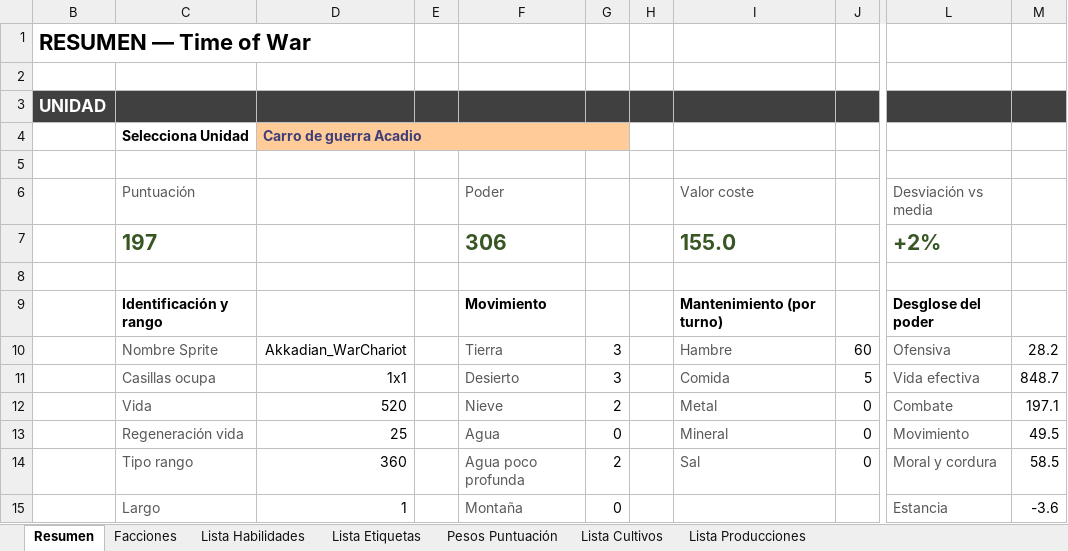
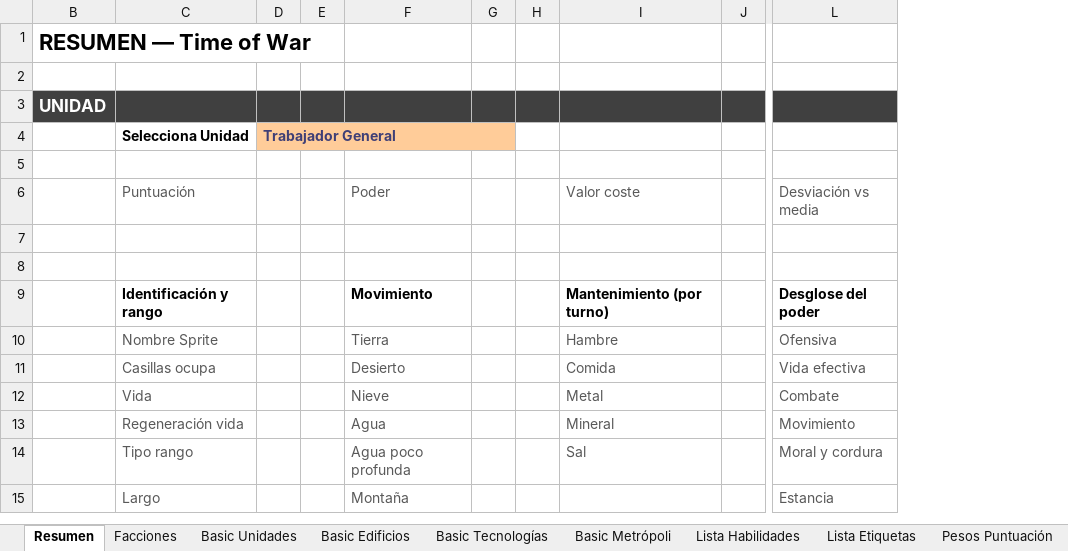
Before and after one commit to Maquiavelo925/Time-Of-War, an Excel workbook: EstadisticasTimeOfWar.xlsm, sheet Resumen, drawn as a sheet; only a part is shown, gaps mark what is left out; values as stored, in another font and other column widths than the file's, no borders; removed rows and columns are numbered as before the commit, all else as after; rows hold the shown columns only; the diff covers the shown part only; the diff names each change by its address in the sheet, - before the commit and + after, or states it on an @@ line.

```diff
--- a/EstadisticasTimeOfWar.xlsm (sheet Resumen)
+++ b/EstadisticasTimeOfWar.xlsm (sheet Resumen)
@@ sheet tab unhidden: Basic Unidades @@
@@ sheet tab unhidden: Basic Edificios @@
@@ sheet tab unhidden: Basic Tecnologías @@
@@ sheet tab unhidden: Basic Metrópoli @@
-column D (Carro de guerra Acadio), rows 10-15: Akkadian_WarChariot | 1x1 | 520 | 25 | 360 | 1
+column D (Trabajador General), empty
-column G, rows 10-15: 3 | 3 | 2 | 0 | 2 | 0
+column G, empty
-column J, rows 10-14: 60 | 5 | 0 | 0 | 0
+column J, empty
-column M, rows 10-15: 28.2 | 848.7 | 197.1 | 49.5 | 58.5 | -3.6
-row 7:  | 197 |  |  | 306 |  |  | 155.0 |  | +2%
+row 7: (empty)
```
Also changed, not shown: 1 added row, 1 removed row and 5 edited cells elsewhere in this sheet, sheet Facciones, formulas that keep their value, hidden cells.
